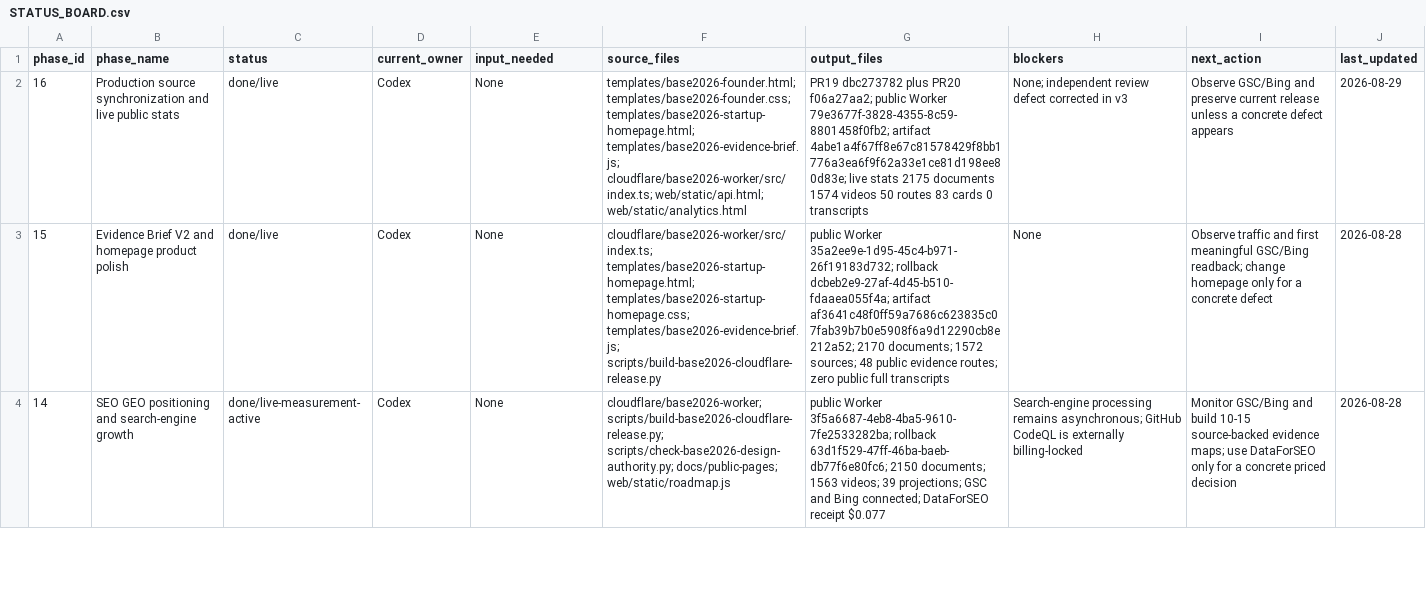
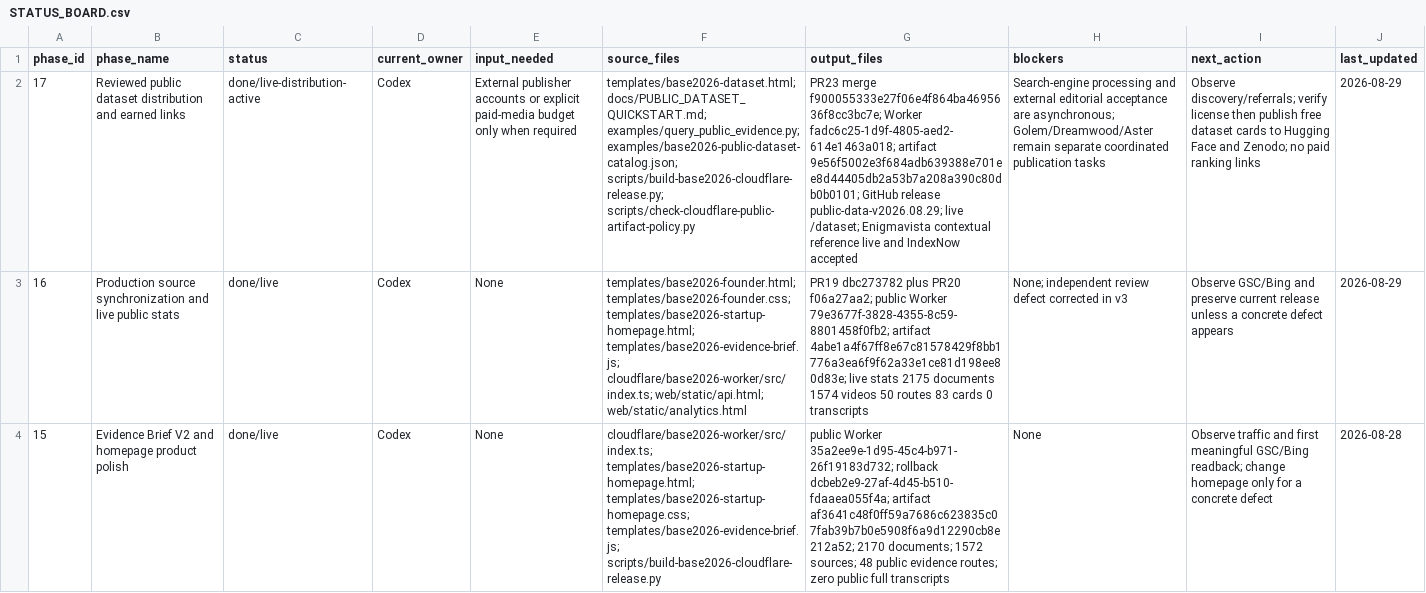
Before and after one commit to logic-crafts/base2026, a CSV file: docs/project-memory/STATUS_BOARD.csv, drawn as a sheet; only a part is shown; the shorter side is filled out with more unchanged rows; the diff names each change by its address in the sheet, - before the commit and + after, or states it on an @@ line.

Commit message:
docs: record public dataset growth release

```diff
--- a/docs/project-memory/STATUS_BOARD.csv
+++ b/docs/project-memory/STATUS_BOARD.csv
+row 2: 17 | Reviewed public dataset distribution and earned links | done/live-distribution-active | Codex | External publisher accounts or explicit paid-media budget only when required | templates/base2026-dataset.html; docs/PUBLIC_DATASET_QUICKSTART.md; examples/query_public_evidence.py; examples/base2026-public-dataset-catalog.json; scripts/build-base2026-cloudflare-release.py; scripts/check-cloudflare-public-artifact-policy.py | PR23 merge f900055333e27f06e4f864ba4695636f8cc3bc7e; Worker fadc6c25-1d9f-4805-aed2-614e1463a018; artifact 9e56f5002e3f684adb639388e701ee8d44405db2a53b7a208a390c80db0b0101; GitHub release public-data-v2026.08.29; live /dataset; Enigmavista contextual reference live and IndexNow accepted | Search-engine processing and external editorial acceptance are asynchronous; Golem/Dreamwood/Aster remain separate coordinated publication tasks | Observe discovery/referrals; verify license then publish free dataset cards to Hugging Face and Zenodo; no paid ranking links | 2026-08-29
```
Also changed, not shown: 6 other files.
